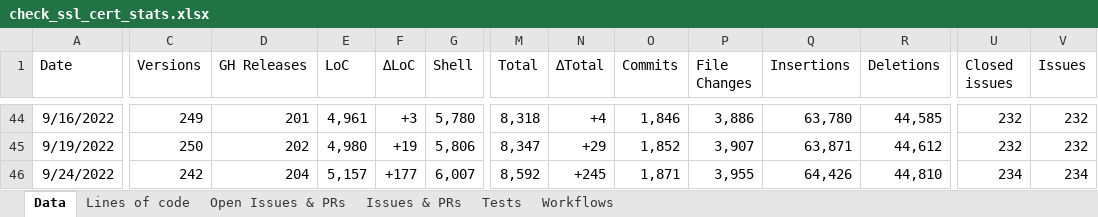
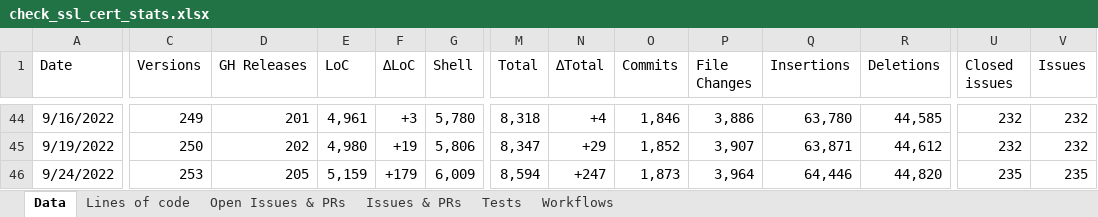
Before and after one commit to matteocorti/check_ssl_cert, an Excel workbook: varia/check_ssl_cert_stats.xlsx, sheet Data, drawn as a sheet; only a part is shown, gaps mark what is left out; values as stored, in another font and other column widths than the file's, no borders; table styles not drawn; the diff covers the shown part only; the diff names each change by its address in the sheet, - before the commit and + after, or states it on an @@ line.

Commit message:
Updated the stats

```diff
--- a/varia/check_ssl_cert_stats.xlsx (sheet Data)
+++ b/varia/check_ssl_cert_stats.xlsx (sheet Data)
-C46 (Versions): 242
+C46 (Versions): 253
-D46 (GH Releases): 204
+D46 (GH Releases): 205
-E46 (LoC): 5,157
+E46 (LoC): 5,159
-F46 (∆LoC): +177
+F46 (∆LoC): +179
-G46 (Shell): 6,007
+G46 (Shell): 6,009
-M46 (Total): 8,592
+M46 (Total): 8,594
-N46 (∆Total): +245
+N46 (∆Total): +247
-O46 (Commits): 1,871
+O46 (Commits): 1,873
-P46 (File Changes): 3,955
+P46 (File Changes): 3,964
-Q46 (Insertions): 64,426
+Q46 (Insertions): 64,446
-R46 (Deletions): 44,810
+R46 (Deletions): 44,820
-U46 (Closed issues): 234
+U46 (Closed issues): 235
-V46 (Issues): 234
+V46 (Issues): 235
```
Also changed, not shown: 2 edited cells elsewhere in this sheet, charts or pictures.
